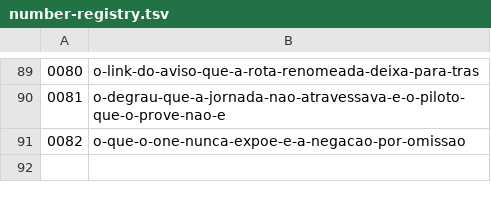
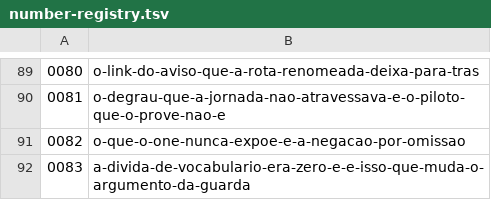
Before and after one commit to biahflow/one, a TSV file: docs/adr/number-registry.tsv, drawn as a sheet; only a part is shown, gaps mark what is left out; the diff names each change by its address in the sheet, - before the commit and + after, or states it on an @@ line.

Commit message:
feat(ontology): a dívida de vocabulário era zero, e é isso que muda o argumento da guarda (#91) (#96)
* feat(ontology): a dívida de vocabulário era zero, e é isso que muda o argumento da guarda (#91)

A §6 do Language Map manda os invariantes de linguagem virarem "teste automatizado
no Pulse e revisão de PR nos dois repos". Revisão de PR é o mecanismo que a ADR 0034
mediu e reprovou: lá o `alerts.md` foi corrigido à mão, ficou sem portão e divergiu
de novo em dois dias.

A varredura achou o que ninguém esperava: dívida zero. As quatro citações de
`GateOutcome` são notas históricas explicando o rename da D7, a única `opportunity`
nua está num comentário que explica a própria regra, e as 36 declarações com o token
`client` são 8 React Client Components mais 28 sobrevivências decididas. Isso muda o
argumento — a guarda é preventiva, não pagadora de dívida, e o peso inteiro dela cai
na medição por mutação.

`apps/api/tests/test_vocabulary.py` roda no `api-quality` que já existe, sobre os dois
deployables, e não é regra de eslint porque `eslint.config.mjs` ignora `apps/**` —
"guarda que para na fronteira do pacote" é o defeito que a ADR 0035 consertou. Os seis
termos são derivados das tabelas do documento, e a relação é bidirecional: linha da §5
sem regra nem exclusão escrita reprova.

O par que carrega a fatia é a isenção de React Client Component: `stuckOnClient` mora
dentro de `FunnelClient.tsx`, então escopá-la ao arquivo deixa `clientRows` passar
verde — o `.priority` da ADR 0033 —, e escopá-la ao identificador reprova.

Medido por mutação dezoito vezes, mais o fail-closed do próprio documento normativo:
reformatar a §5 desarmaria as seis regras, e reprova em dez asserções.

ADR 0083.

* fix(adr): os seis links da ADR 0083 apontavam para slugs inventados

Os números estavam certos em substância; os nomes de arquivo, não. O
`docs-links` do `web-quality` pegou, e a razão de ele não ter pego antes é
que o corpus dele sai dos arquivos versionados — a execução local rodou
com a ADR ainda untracked, e passou por não ter olhado.

Verificado agora pela direção contrária: com um link quebrado de
propósito, o teste reprova; restaurado, passa. É o arquivo estando no
corpus, e não o corpus estando vazio.

---------

Co-authored-by: Daniel Campos <danielcamppos@gmail.com>

```diff
--- a/docs/adr/number-registry.tsv
+++ b/docs/adr/number-registry.tsv
+row 92: 0083 | a-divida-de-vocabulario-era-zero-e-e-isso-que-muda-o-argumento-da-guarda
```
Also changed, not shown: 6 other files.
